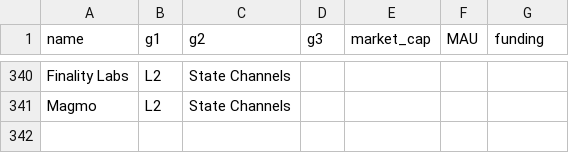
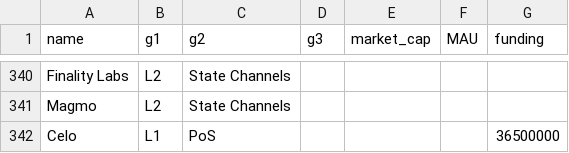
Before and after one commit to Gauntlet-xyz/tam-data, a CSV file: data.csv, drawn as a sheet; only a part is shown, gaps mark what is left out; the diff names each change by its address in the sheet, - before the commit and + after, or states it on an @@ line.

Commit message:
Adding Celo
https://www.crunchbase.com/organization/celo-3846

```diff
--- a/data.csv
+++ b/data.csv
+row 342: Celo | L1 | PoS |  |  |  | 36500000
```
